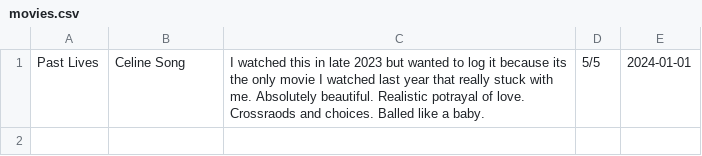
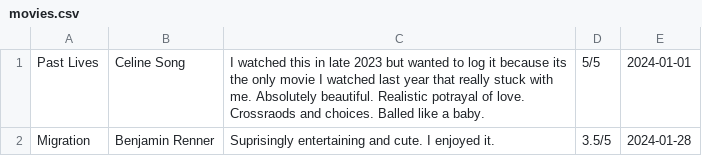
Before and after one commit to zoemcl/tracker, a CSV file: data/movies.csv, drawn as a sheet.

Commit message:
Update movies.csv

```diff
--- a/data/movies.csv
+++ b/data/movies.csv
@@ -1 +1,2 @@
 Past Lives,Celine Song,I watched this in late 2023 but wanted to log it because its the only movie I watched last year that really stuck with me. Absolutely beautiful. Realistic potrayal of love. Crossraods and choices. Balled like a baby.,5/5,2024-01-01
+Migration,Benjamin Renner,Suprisingly entertaining and cute. I enjoyed it.,3.5/5,2024-01-28
```
